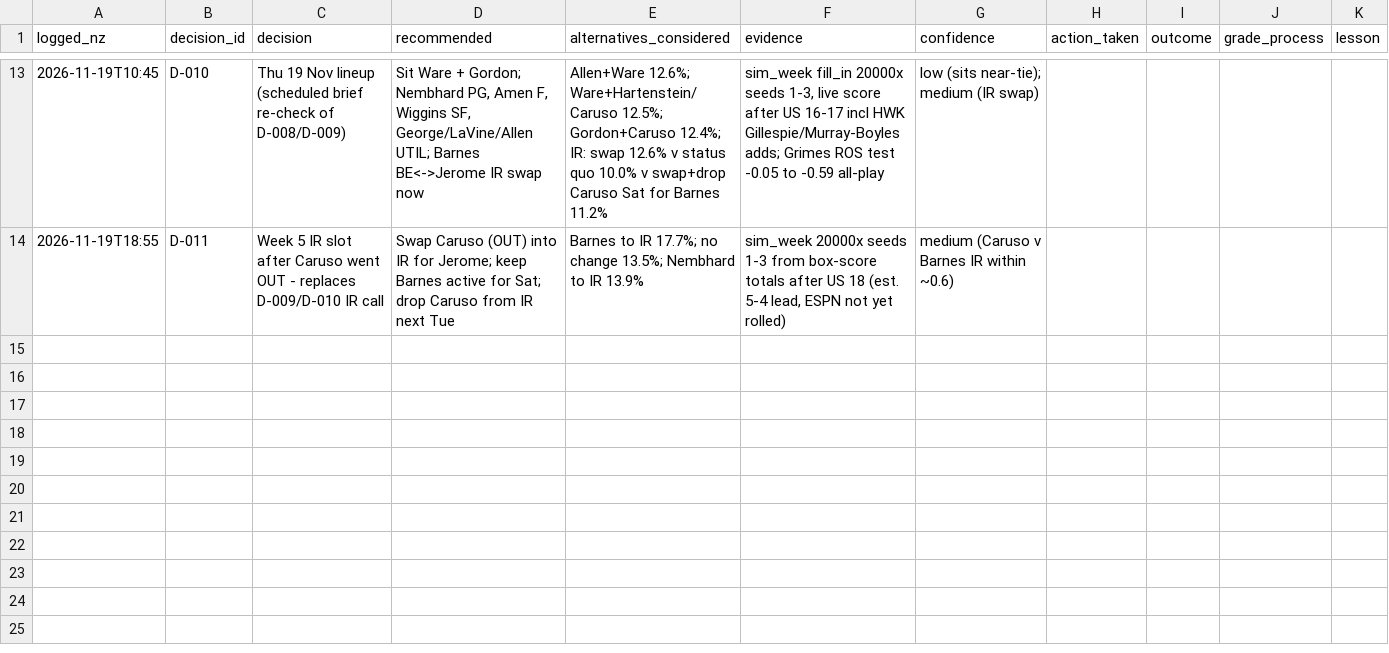
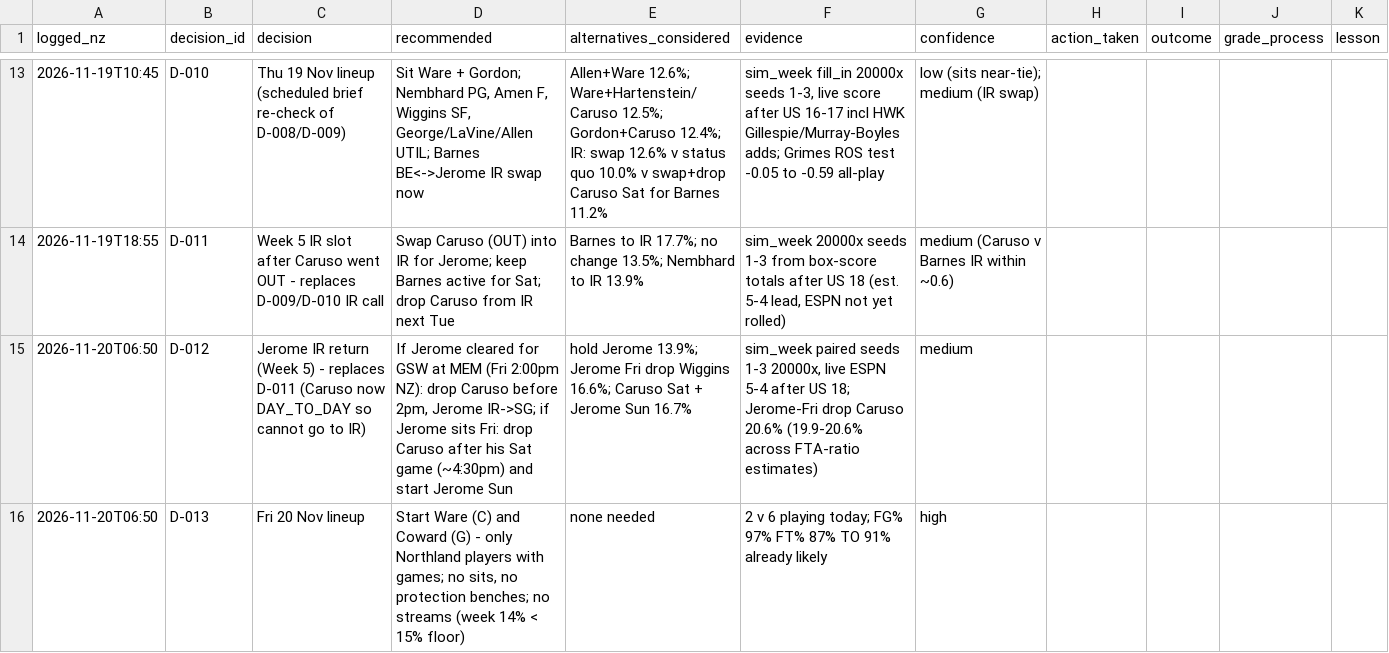
Before and after one commit to matthewharrison1992-dev/northland-engine, a CSV file: data/decision_log.csv, drawn as a sheet; only a part is shown, gaps mark what is left out; the diff names each change by its address in the sheet, - before the commit and + after, or states it on an @@ line.

```diff
--- a/data/decision_log.csv
+++ b/data/decision_log.csv
+row 15: 2026-11-20T06:50 | D-012 | Jerome IR return (Week 5) - replaces D-011 (Caruso now DAY_TO_DAY so cannot go to IR) | If Jerome cleared for GSW at MEM (Fri 2:00pm NZ): drop Caruso before 2pm, Jerome IR->SG; if Jerome sits Fri: drop Caruso after his Sat game (~4:30pm) and start Jerome Sun | hold Jerome 13.9%; Jerome Fri drop Wiggins 16.6%; Caruso Sat + Jerome Sun 16.7% | sim_week paired seeds 1-3 20000x, live ESPN 5-4 after US 18; Jerome-Fri drop Caruso 20.6% (19.9-20.6% across FTA-ratio estimates) | medium
+row 16: 2026-11-20T06:50 | D-013 | Fri 20 Nov lineup | Start Ware (C) and Coward (G) - only Northland players with games; no sits, no protection benches; no streams (week 14% < 15% floor) | none needed | 2 v 6 playing today; FG% 97% FT% 87% TO 91% already likely | high
```
Also changed, not shown: data/forecast_log.csv.
